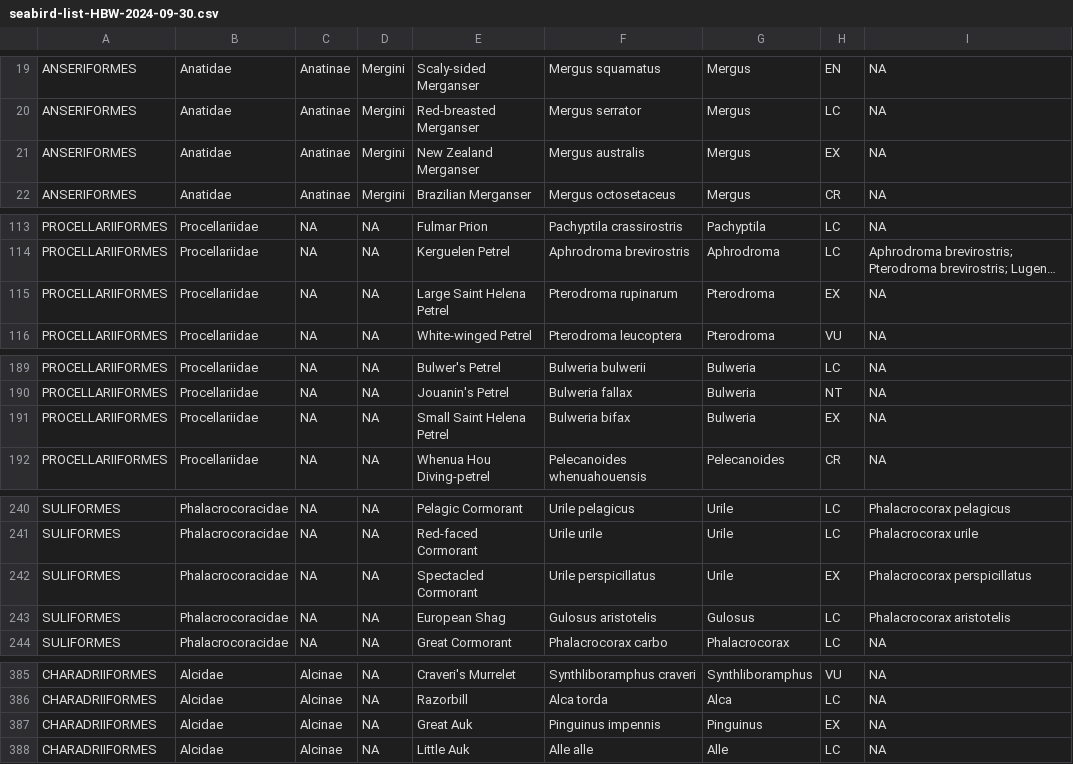
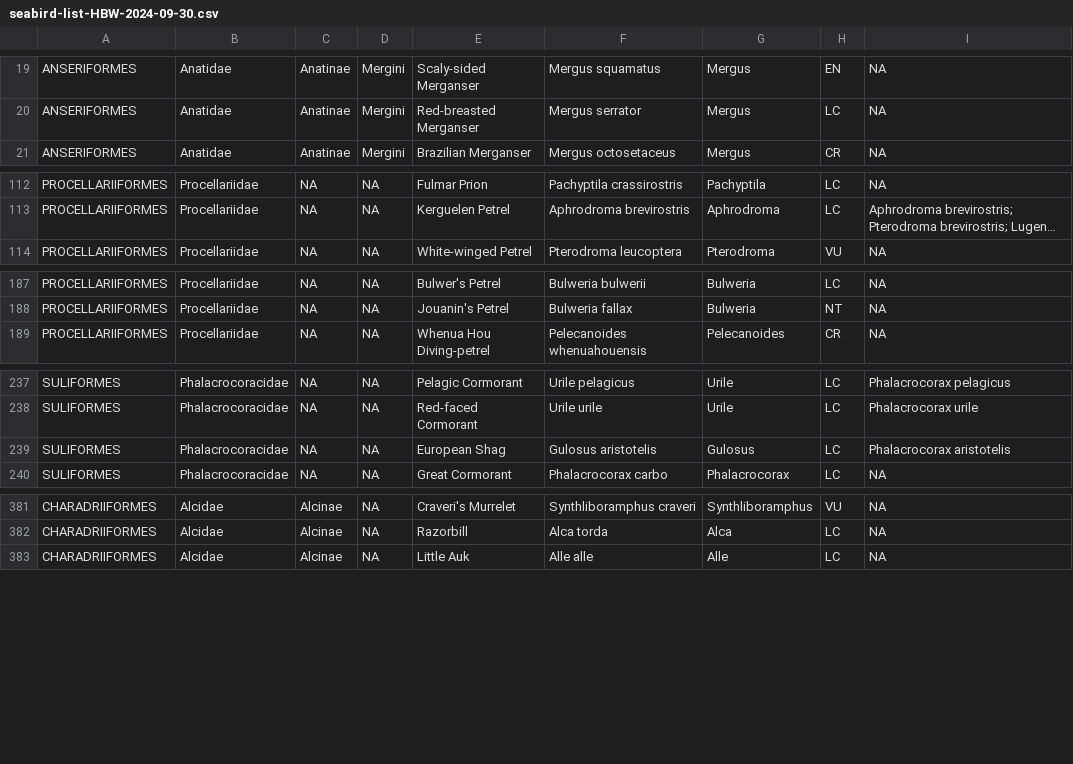
Before and after one commit to nhcooper123/PhyloPlastics, a CSV file: data-raw/seabird-list-HBW-2024-09-30.csv, drawn as a sheet; only a part is shown, gaps mark what is left out; long unchanged cells end in …; the diff names each change by its address in the sheet, - before the commit and + after, or states it on an @@ line.

```diff
--- a/data-raw/seabird-list-HBW-2024-09-30.csv
+++ b/data-raw/seabird-list-HBW-2024-09-30.csv
-row 21: ANSERIFORMES | Anatidae | Anatinae | Mergini | New Zealand Merganser | Mergus australis | Mergus | EX | NA
-row 115: PROCELLARIIFORMES | Procellariidae | NA | NA | Large Saint Helena Petrel | Pterodroma rupinarum | Pterodroma | EX | NA
-row 191: PROCELLARIIFORMES | Procellariidae | NA | NA | Small Saint Helena Petrel | Bulweria bifax | Bulweria | EX | NA
-row 242: SULIFORMES | Phalacrocoracidae | NA | NA | Spectacled Cormorant | Urile perspicillatus | Urile | EX | Phalacrocorax perspicillatus
-row 387: CHARADRIIFORMES | Alcidae | Alcinae | NA | Great Auk | Pinguinus impennis | Pinguinus | EX | NA
```
Also changed, not shown: 1 other file.
